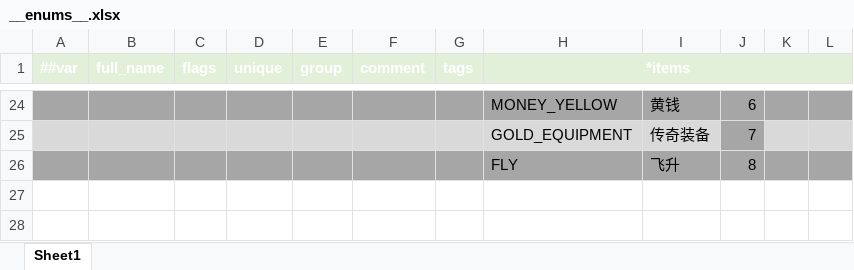
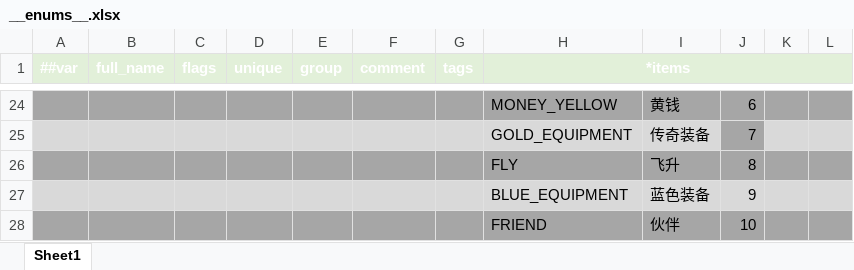
Before and after one commit to Abab-bk/AwesomeRPG, an Excel workbook: DataBase/Datas/__enums__.xlsx, sheet Sheet1, drawn as a sheet; only a part is shown, gaps mark what is left out; values as stored, in another font and other column widths than the file's, no borders; the diff names each change by its address in the sheet, - before the commit and + after, or states it on an @@ line.

```diff
--- a/DataBase/Datas/__enums__.xlsx (sheet Sheet1)
+++ b/DataBase/Datas/__enums__.xlsx (sheet Sheet1)
+row 27:  |  |  |  |  |  |  | BLUE_EQUIPMENT | 蓝色装备 | 9
+row 28:  |  |  |  |  |  |  | FRIEND | 伙伴 | 10
```
Also changed, not shown: DataBase/Datas/Enemys.xlsx, DataBase/Datas/__beans__.xlsx, 26 other files.
